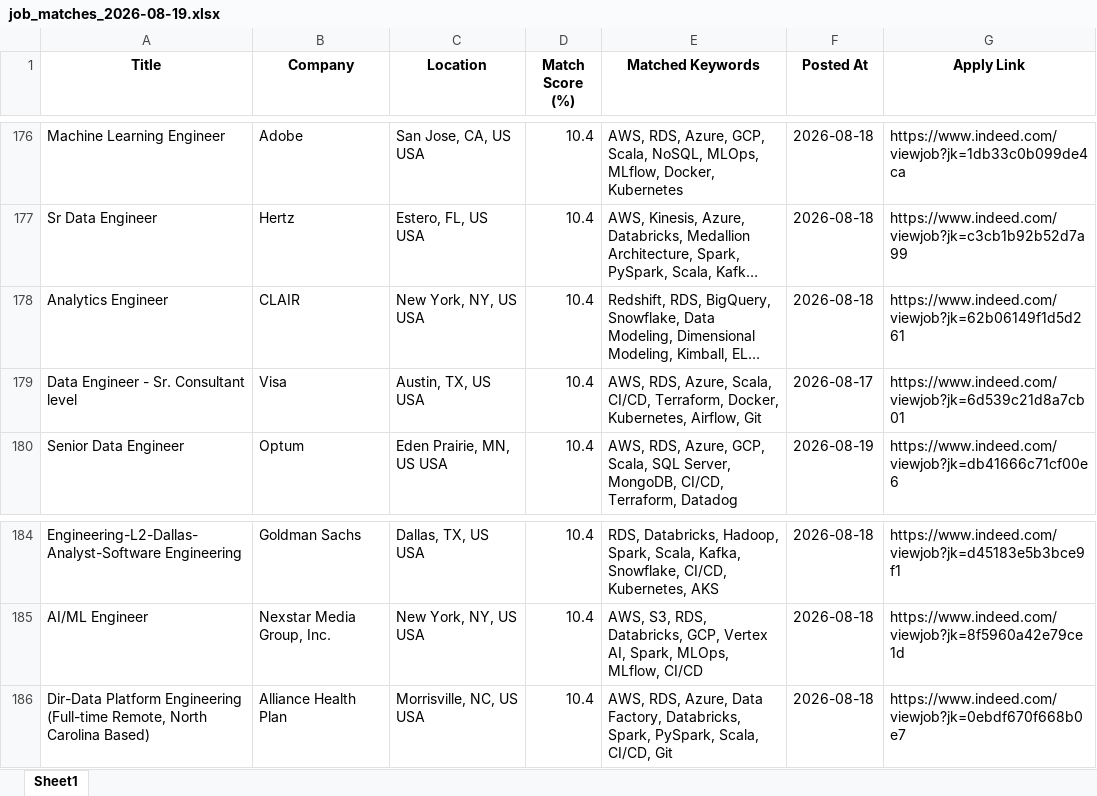
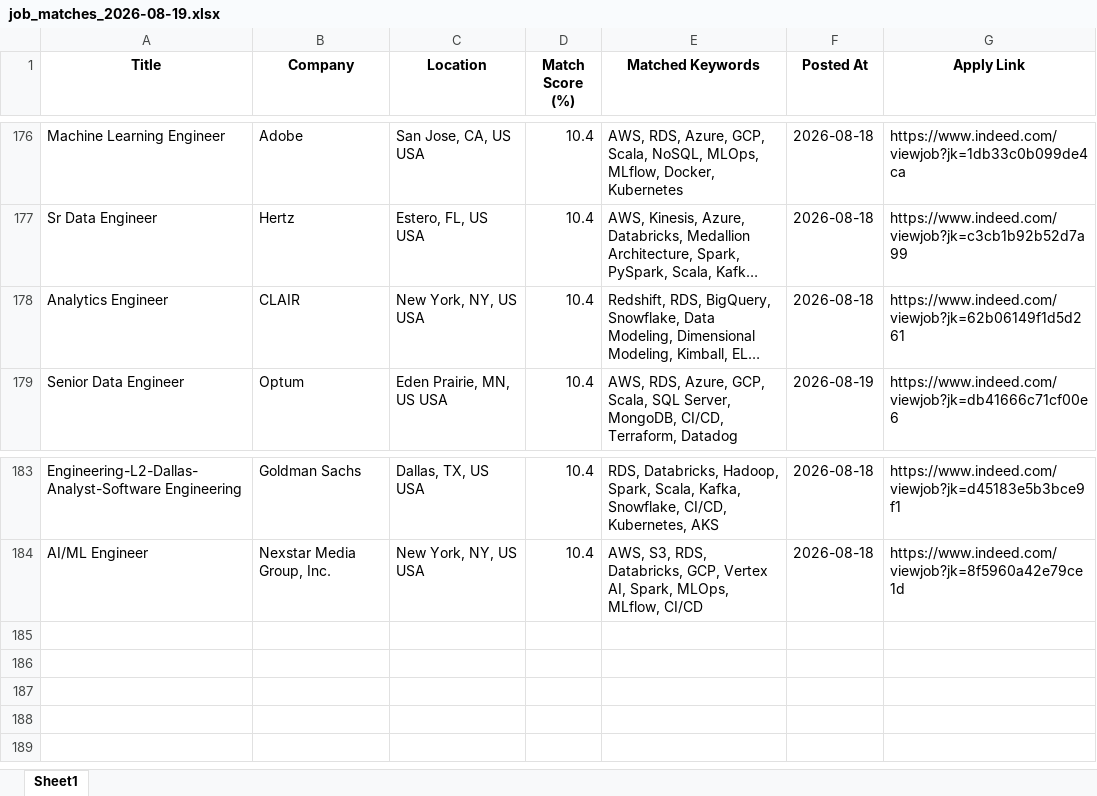
Before and after one commit to ssriramteja/Indeed_job_scrapper_DE, an Excel workbook: results/job_matches_2026-08-19.xlsx, sheet Sheet1, drawn as a sheet; only a part is shown, gaps mark what is left out; long unchanged cells end in …; values as stored, in another font and other column widths than the file's, no borders; the diff names each change by its address in the sheet, - before the commit and + after, or states it on an @@ line.

```diff
--- a/results/job_matches_2026-08-19.xlsx (sheet Sheet1)
+++ b/results/job_matches_2026-08-19.xlsx (sheet Sheet1)
-row 179: Data Engineer - Sr. Consultant level | Visa | Austin, TX, US USA | 10.4 | AWS, RDS, Azure, Scala, CI/CD, Terraform, Docker, Kubernetes, Airflow, Git | 2026-08-17 | https://www.indeed.com/viewjob?jk=6d539c21d8a7cb01
-row 186: Dir-Data Platform Engineering (Full-time Remote, North Carolina Based) | Alliance Health Plan | Morrisville, NC, US USA | 10.4 | AWS, RDS, Azure, Data Factory, Databricks, Spark, PySpark, Scala, CI/CD, Git | 2026-08-18 | https://www.indeed.com/viewjob?jk=0ebdf670f668b0e7
```
Also changed, not shown: 2 other files.
